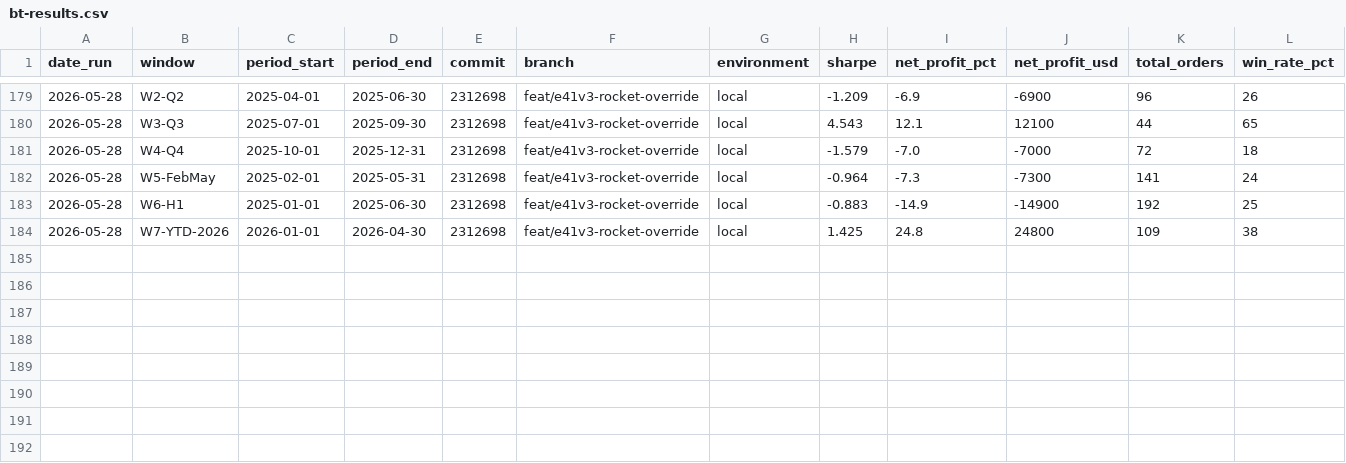
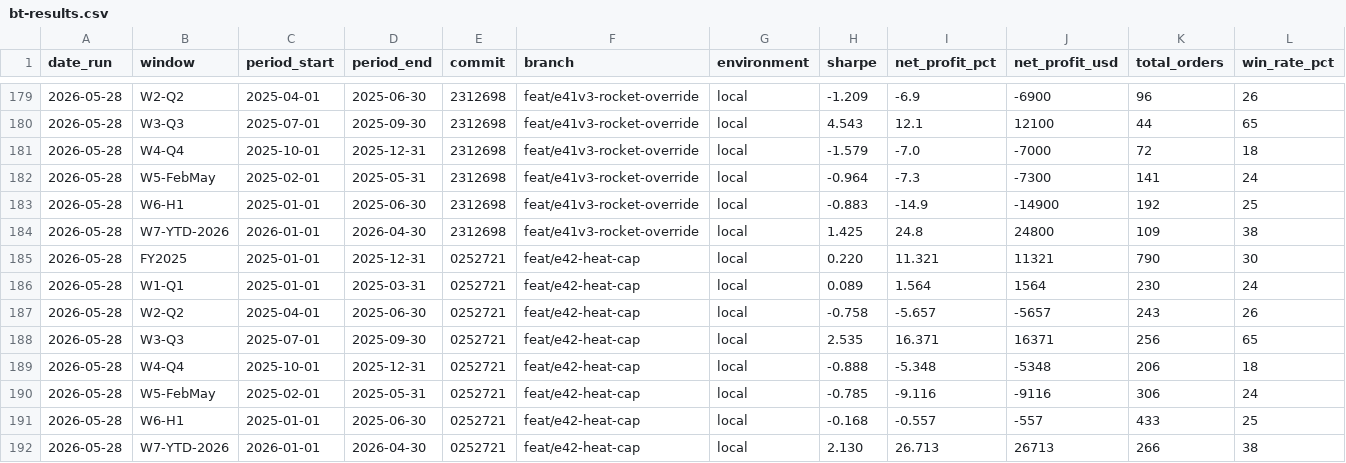
Before and after one commit to FALK-BRAUER/kumo-qc, a CSV file: bt-results.csv, drawn as a sheet; only a part is shown, gaps mark what is left out; rows hold the shown columns only; the diff names each change by its address in the sheet, - before the commit and + after, or states it on an @@ line.

Commit message:
chore(results): E42 heat-cap v1 — SUPERSEDED. 790 orders FY2025 (G3 240), overtrading

```diff
--- a/bt-results.csv
+++ b/bt-results.csv
+row 185: 2026-05-28 | FY2025 | 2025-01-01 | 2025-12-31 | 0252721 | feat/e42-heat-cap | local | 0.220 | 11.321 | 11321 | 790 | 30
+row 186: 2026-05-28 | W1-Q1 | 2025-01-01 | 2025-03-31 | 0252721 | feat/e42-heat-cap | local | 0.089 | 1.564 | 1564 | 230 | 24
+row 187: 2026-05-28 | W2-Q2 | 2025-04-01 | 2025-06-30 | 0252721 | feat/e42-heat-cap | local | -0.758 | -5.657 | -5657 | 243 | 26
+row 188: 2026-05-28 | W3-Q3 | 2025-07-01 | 2025-09-30 | 0252721 | feat/e42-heat-cap | local | 2.535 | 16.371 | 16371 | 256 | 65
+row 189: 2026-05-28 | W4-Q4 | 2025-10-01 | 2025-12-31 | 0252721 | feat/e42-heat-cap | local | -0.888 | -5.348 | -5348 | 206 | 18
+row 190: 2026-05-28 | W5-FebMay | 2025-02-01 | 2025-05-31 | 0252721 | feat/e42-heat-cap | local | -0.785 | -9.116 | -9116 | 306 | 24
+row 191: 2026-05-28 | W6-H1 | 2025-01-01 | 2025-06-30 | 0252721 | feat/e42-heat-cap | local | -0.168 | -0.557 | -557 | 433 | 25
+row 192: 2026-05-28 | W7-YTD-2026 | 2026-01-01 | 2026-04-30 | 0252721 | feat/e42-heat-cap | local | 2.130 | 26.713 | 26713 | 266 | 38
```
